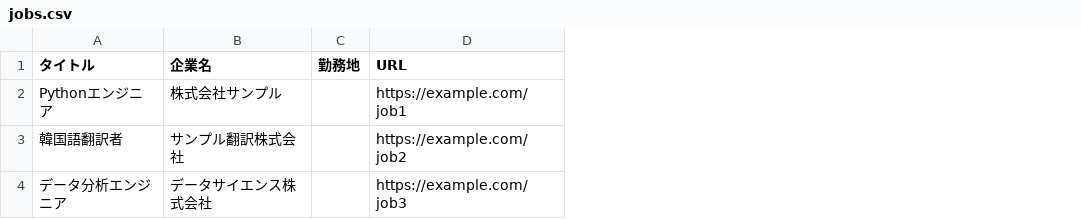
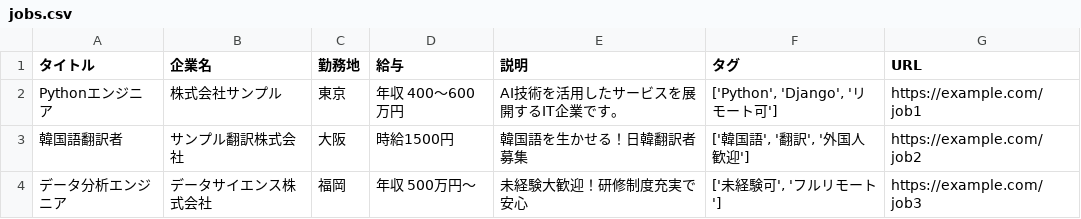
Before and after one commit to nuuuk72-gif/korea_job_scraper, a CSV file: jobs.csv, drawn as a sheet; the diff names each change by its address in the sheet, - before the commit and + after, or states it on an @@ line.

```diff
--- a/jobs.csv
+++ b/jobs.csv
+column D (給与), rows 2-4: 年収 400〜600万円 | 時給1500円 | 年収 500万円～
+column E (説明), rows 2-4: AI技術を活用したサービスを展開するIT企業です。 | 韓国語を生かせる！日韓翻訳者募集 | 未経験大歓迎！研修制度充実で安心
+column F (タグ), rows 2-4: ['Python', 'Django', 'リモート可'] | ['韓国語', '翻訳', '外国人歓迎'] | ['未経験可', 'フルリモート']
-C2 (勤務地): (empty)
+C2 (勤務地): 東京
-C3 (勤務地): (empty)
+C3 (勤務地): 大阪
-C4 (勤務地): (empty)
+C4 (勤務地): 福岡
```
Also changed, not shown: 3 other files.
